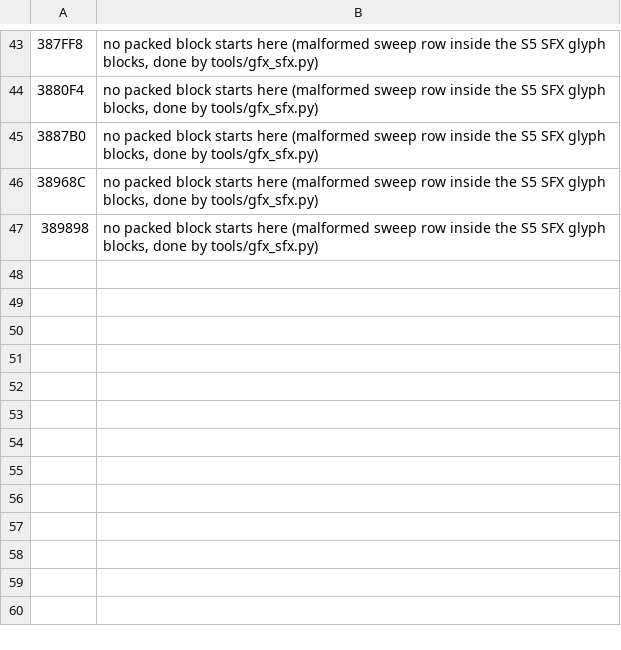
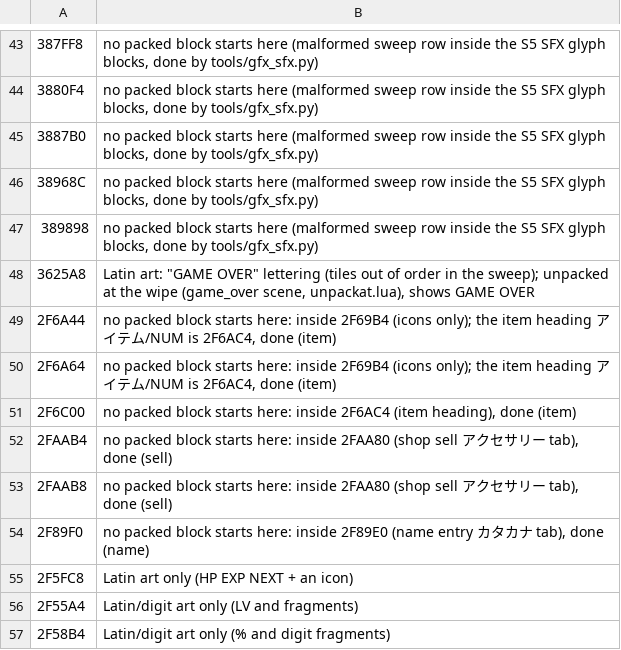
Before and after one commit to minhnhattonthat/legend-of-dynamic-goushouden-houkai-no-rondo-en, a TSV file: docs/re/graphics_nodiff.tsv, drawn as a sheet; only a part is shown, gaps mark what is left out.

```diff
--- a/docs/re/graphics_nodiff.tsv
+++ b/docs/re/graphics_nodiff.tsv
@@ -47 +47,11 @@
 389898	no packed block starts here (malformed sweep row inside the S5 SFX glyph blocks, done by tools/gfx_sfx.py)
+3625A8	Latin art: "GAME OVER" lettering (tiles out of order in the sweep); unpacked at the wipe (game_over scene, unpackat.lua), shows GAME OVER
+2F6A44	no packed block starts here: inside 2F69B4 (icons only); the item heading アイテム/NUM is 2F6AC4, done (item)
+2F6A64	no packed block starts here: inside 2F69B4 (icons only); the item heading アイテム/NUM is 2F6AC4, done (item)
+2F6C00	no packed block starts here: inside 2F6AC4 (item heading), done (item)
+2FAAB4	no packed block starts here: inside 2FAA80 (shop sell アクセサリー tab), done (sell)
+2FAAB8	no packed block starts here: inside 2FAA80 (shop sell アクセサリー tab), done (sell)
+2F89F0	no packed block starts here: inside 2F89E0 (name entry カタカナ tab), done (name)
+2F5FC8	Latin art only (HP EXP NEXT + an icon)
+2F55A4	Latin/digit art only (LV and fragments)
+2F58B4	Latin/digit art only (% and digit fragments)
```
Also changed, not shown: 10 other files.
